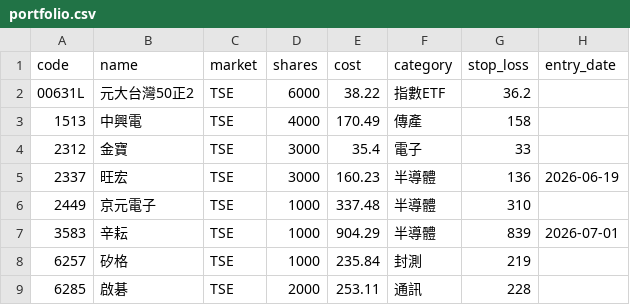
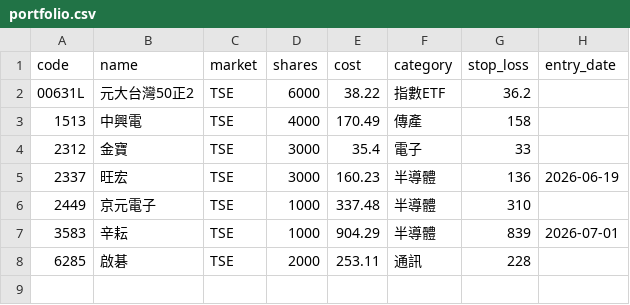
Before and after one commit to zooboo81-dev/stock_monitor, a CSV file: portfolio.csv, drawn as a sheet.

```diff
--- a/portfolio.csv
+++ b/portfolio.csv
@@ -7,3 +7,2 @@ code,name,market,shares,cost,category,stop_loss,entry_date
 3583,辛耘,TSE,1000,904.29,半導體,839,2026-07-01
-6257,矽格,TSE,1000,235.84,封測,219,
 6285,啟碁,TSE,2000,253.11,通訊,228,
```
Also changed, not shown: 1 other file.
